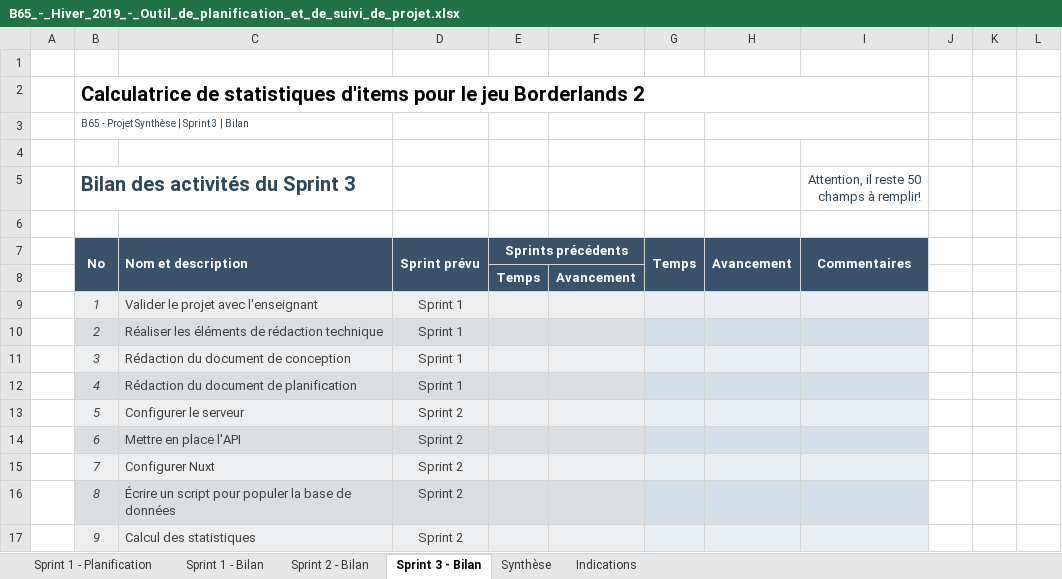
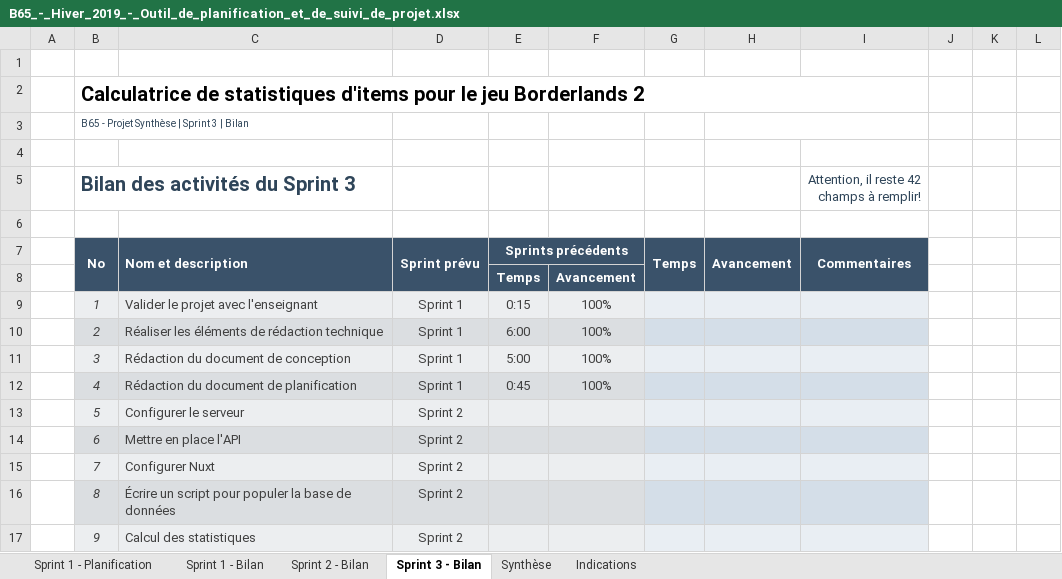
Before and after one commit to escargotprodige/synthese, an Excel workbook: doc/B65_-_Hiver_2019_-_Outil_de_planification_et_de_suivi_de_projet.xlsx, sheet Sprint 3 - Bilan, drawn as a sheet; only a part is shown; values as stored, in another font and other column widths than the file's, no borders; conditional formats not drawn; the diff names each change by its address in the sheet, - before the commit and + after, or states it on an @@ line.

```diff
--- a/doc/B65_-_Hiver_2019_-_Outil_de_planification_et_de_suivi_de_projet.xlsx (sheet Sprint 3 - Bilan)
+++ b/doc/B65_-_Hiver_2019_-_Outil_de_planification_et_de_suivi_de_projet.xlsx (sheet Sprint 3 - Bilan)
-I5: Attention, il reste 50 champs à remplir!
+I5: Attention, il reste 42 champs à remplir!
-E9: (empty)
+E9: 0:15
-F9:F12: (empty)
+F9:F12: 100%
-E10: (empty)
+E10: 6:00
-E11: (empty)
+E11: 5:00
-E12: (empty)
+E12: 0:45
```
Also changed, not shown: sheet Synthèse, sheet Sprint 1 - Bilan, sheet Sprint 2 - Bilan, hidden cells, charts or pictures, 4 other files.
